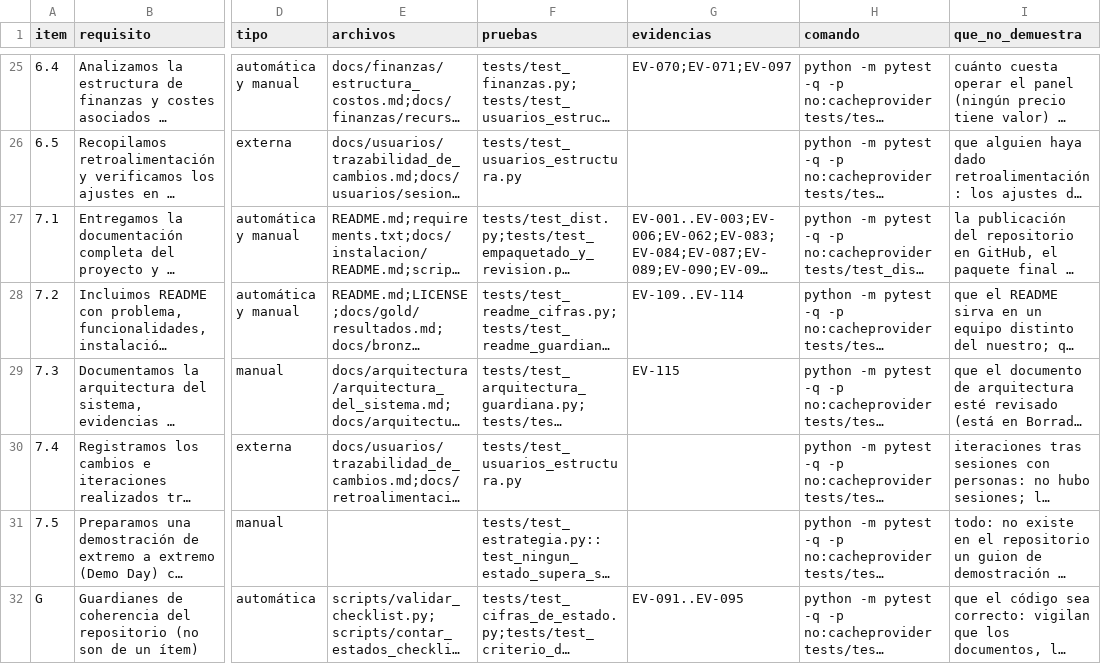
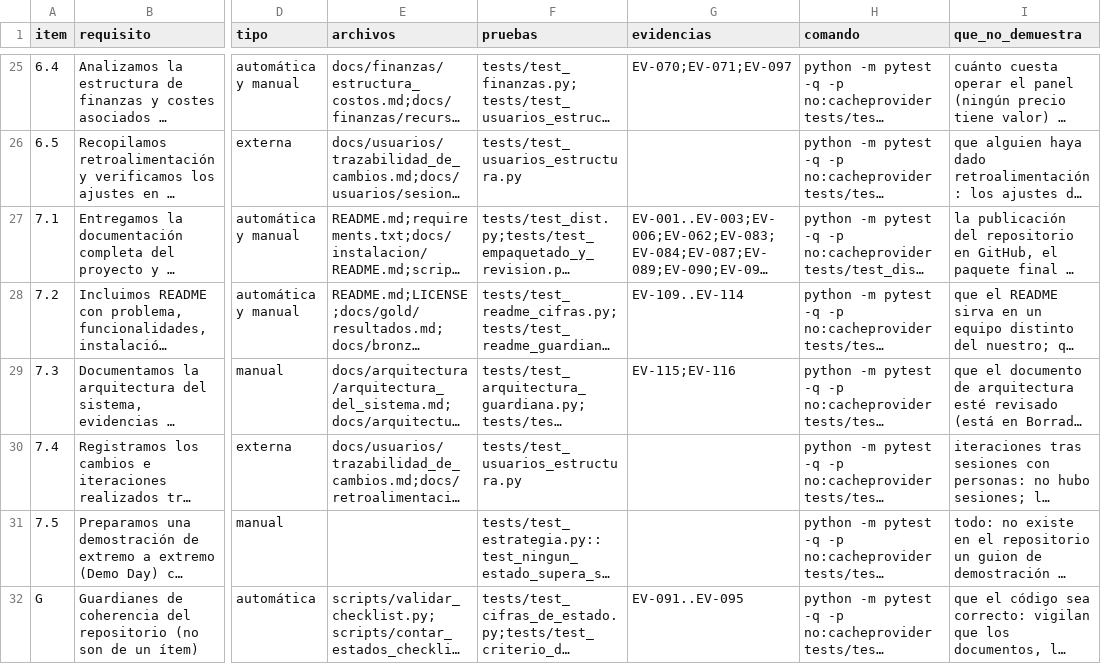
Before and after one commit to DanielAlxzBrand/etl-sismo-cali-2026, a CSV file: docs/checklist/trazabilidad.csv, drawn as a sheet; only a part is shown, gaps mark what is left out; long unchanged cells end in …; the diff names each change by its address in the sheet, - before the commit and + after, or states it on an @@ line.

Commit message:
EV-116 con las mediciones de la suite en un clon y en un zip, la cobertura de src, el informe y el escaner sobre el commit 0b392e1; informe de pruebas regenerado con las 1381 pruebas; documentos de estado con la cifra y la cita de EV-116

```diff
--- a/docs/checklist/trazabilidad.csv
+++ b/docs/checklist/trazabilidad.csv
-G29 (evidencias): EV-115
+G29 (evidencias): EV-115;EV-116
```
Also changed, not shown: docs/validacion/informe_pruebas.csv, 8 other files.
